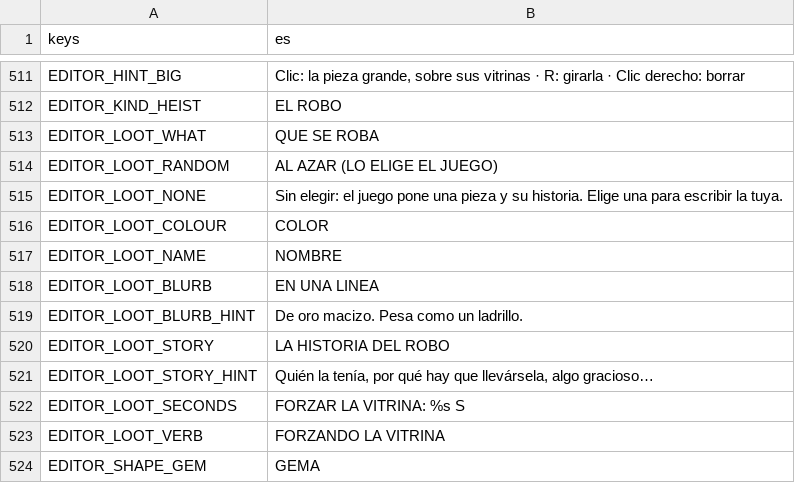
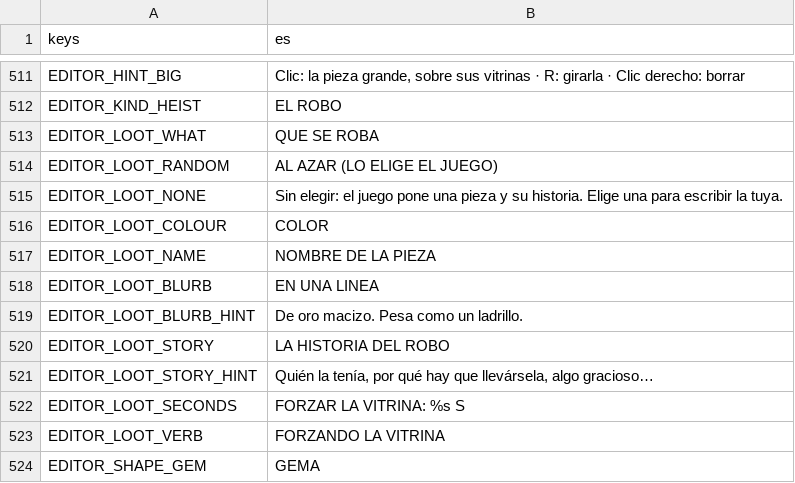
Before and after one commit to didelco/ladron, a CSV file: locale/texts.csv, drawn as a sheet; only a part is shown, gaps mark what is left out.

```diff
--- a/locale/texts.csv
+++ b/locale/texts.csv
@@ -528,3 +528,3 @@ EDITOR_LOOT_NONE,"Sin elegir: el juego pone una pieza y su historia. Elige una p
 EDITOR_LOOT_COLOUR,COLOR
-EDITOR_LOOT_NAME,NOMBRE
+EDITOR_LOOT_NAME,NOMBRE DE LA PIEZA
 EDITOR_LOOT_BLURB,EN UNA LINEA
```
Also changed, not shown: 1 other file.
